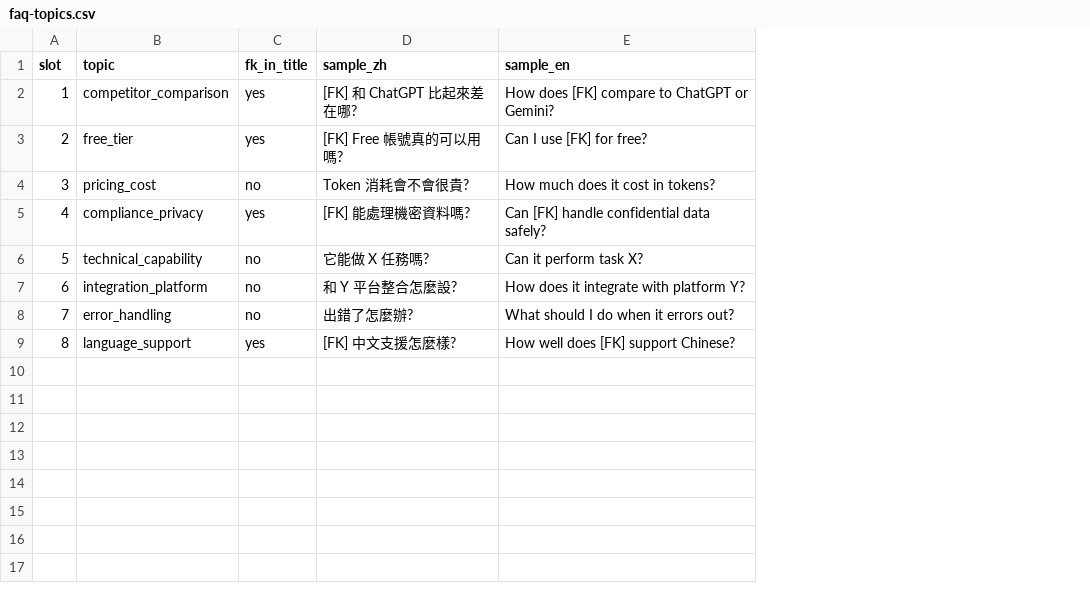
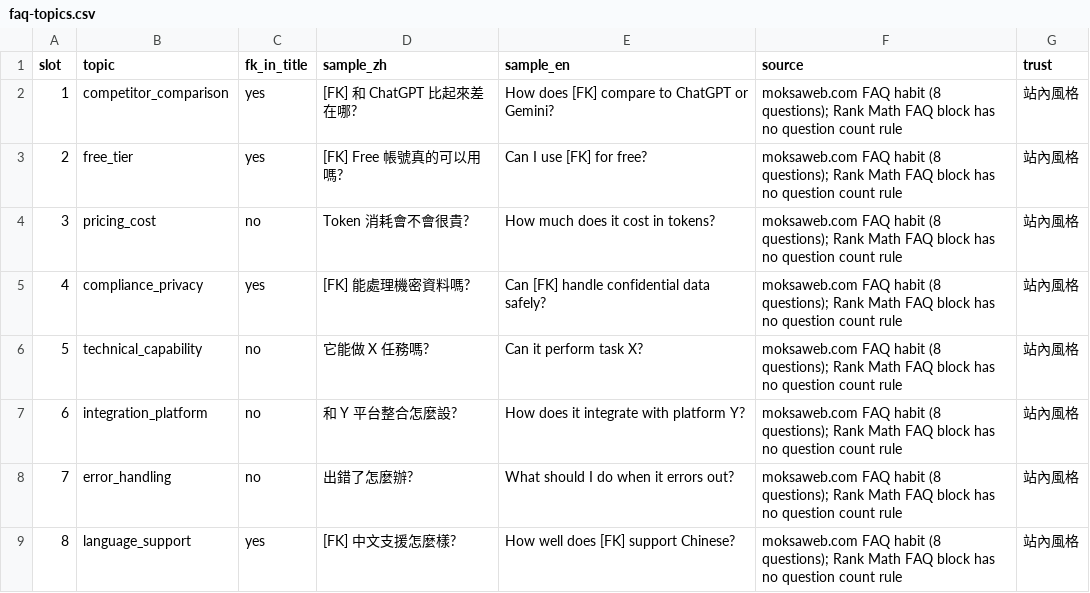
Before and after one commit to Moksa1123/rankmath-seo-wp, a CSV file: data/faq-topics.csv, drawn as a sheet; the diff names each change by its address in the sheet, - before the commit and + after, or states it on an @@ line.

```diff
--- a/data/faq-topics.csv
+++ b/data/faq-topics.csv
+column F (source), rows 2-9: all moksaweb.com FAQ habit (8 questions); Rank Math FAQ block has no question count rule
+column G (trust), rows 2-9: all 站內風格
```
Also changed, not shown: data/focus-keyword-density.csv, data/h2-templates.csv, 8 other files.
